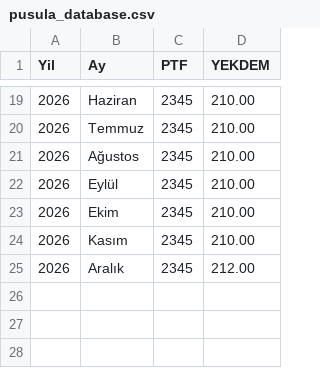
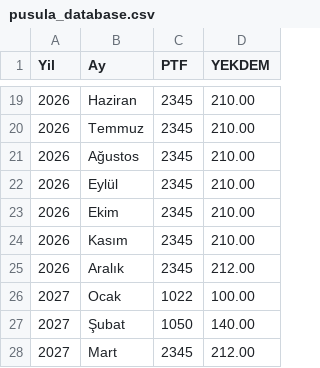
Before and after one commit to canberkuner/cnrenerjipusula, a CSV file: pusula_database.csv, drawn as a sheet; only a part is shown, gaps mark what is left out.

Commit message:
Update pusula_database.csv

```diff
--- a/pusula_database.csv
+++ b/pusula_database.csv
@@ -25 +25,4 @@ Yil,Ay,PTF,YEKDEM
 2026,Aralık,2345,212.00
+2027,Ocak,1022,100.00
+2027,Şubat,1050,140.00
+2027,Mart,2345,212.00
```
